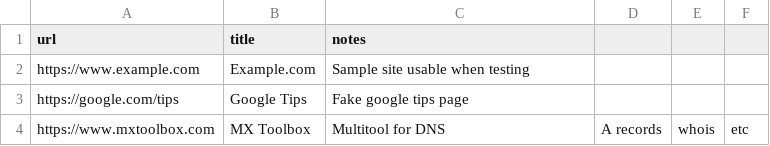
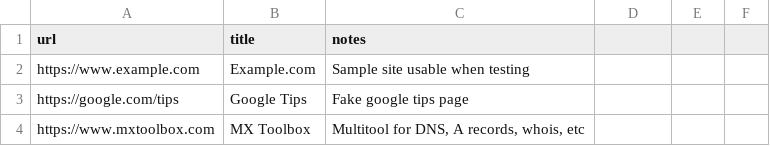
Before and after one commit to adamburley/adamburley.github.io, a CSV file: _data/sampledata.csv, drawn as a sheet.

Commit message:
Update sampledata.csv

```diff
--- a/_data/sampledata.csv
+++ b/_data/sampledata.csv
@@ -3,2 +3,2 @@ https://www.example.com,Example.com,Sample site usable when testing
 https://google.com/tips,Google Tips,Fake google tips page
-https://www.mxtoolbox.com,MX Toolbox,Multitool for DNS, A records, whois, etc
+https://www.mxtoolbox.com,MX Toolbox,"Multitool for DNS, A records, whois, etc"
```
